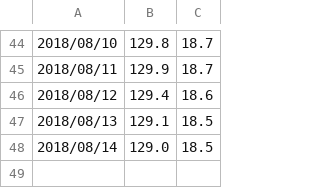
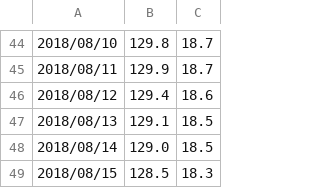
Before and after one commit to LiuJi-Jim/files, a CSV file: body-weight.csv, drawn as a sheet; only a part is shown, gaps mark what is left out.

Commit message:
Update body-weight.csv

```diff
--- a/body-weight.csv
+++ b/body-weight.csv
@@ -48 +48,2 @@
 2018/08/14, 129.0, 18.5
+2018/08/15, 128.5, 18.3
```
